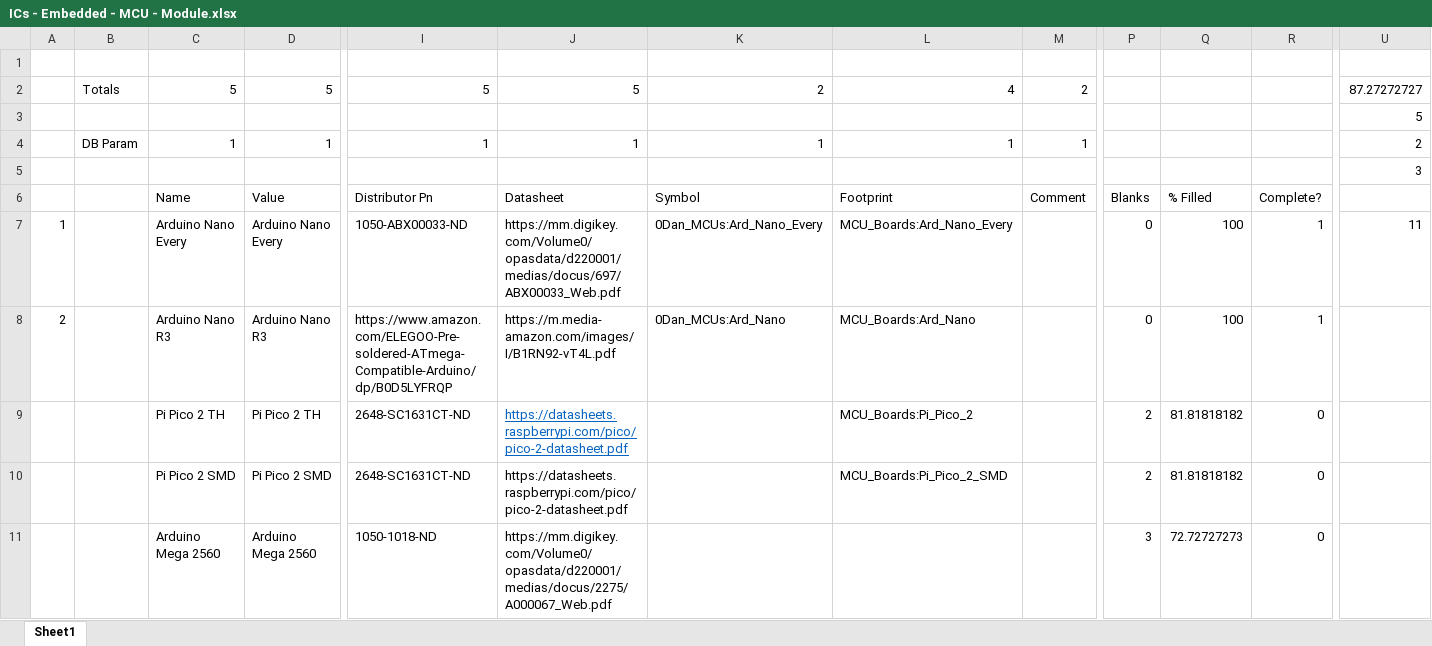
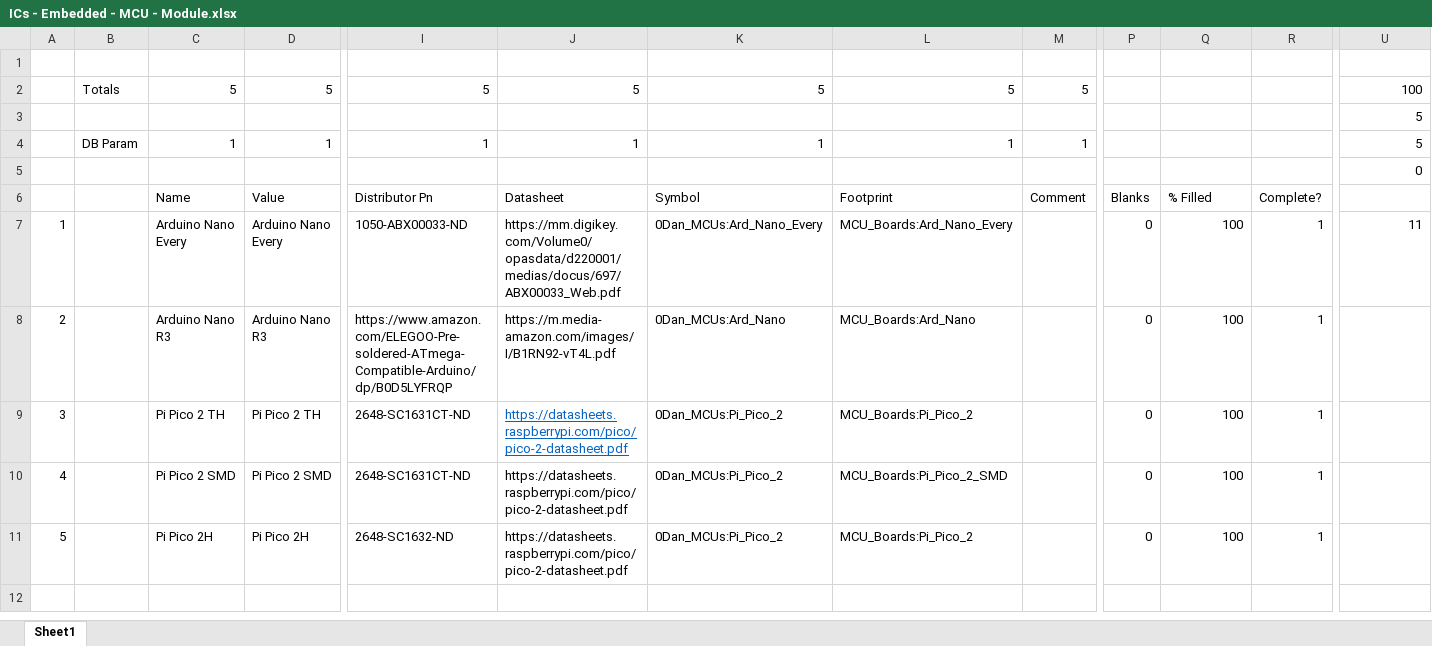
Before and after one commit to Danakil-Industries/Danakil_KiCad_DB, an Excel workbook: To Add v2/ICs - Embedded - MCU - Module.xlsx, sheet Sheet1, drawn as a sheet; only a part is shown, gaps mark what is left out; values as stored, in another font and other column widths than the file's, no borders; conditional formats not drawn; removed rows and columns are numbered as before the commit, all else as after; rows hold the shown columns only; the diff names each change by its address in the sheet, - before the commit and + after, or states it on an @@ line.

Commit message:
Added Pi Pico 2s to database

```diff
--- a/To Add v2/ICs - Embedded - MCU - Module.xlsx (sheet Sheet1)
+++ b/To Add v2/ICs - Embedded - MCU - Module.xlsx (sheet Sheet1)
-K2: 2
+K2: 5
-L2: 4
+L2: 5
-M2: 2
+M2: 5
-U2: 87.27272727
+U2: 100
-U4: 2
+U4: 5
-U5: 3
+U5: 0
-A9: (empty)
+A9: 3
-K9:K10: (empty)
+K9:K10: 0Dan_MCUs:Pi_Pico_2
-P9:P10: 2
+P9:P10: 0
-Q9:Q10: 81.81818182
+Q9:Q10: 100
-R9:R10: 0
+R9:R10: 1
-A10: (empty)
+A10: 4
-row 11:  |  | Arduino Mega 2560 | Arduino Mega 2560 | 1050-1018-ND | https://mm.digikey.com/Volume0/opasdata/d220001/medias/docus/2275/A000067_Web.pdf |  |  |  | 3 | 72.72727273 | 0
+row 11: 5 |  | Pi Pico 2H | Pi Pico 2H | 2648-SC1632-ND | https://datasheets.raspberrypi.com/pico/pico-2-datasheet.pdf | 0Dan_MCUs:Pi_Pico_2 | MCU_Boards:Pi_Pico_2 |  | 0 | 100 | 1
```
Also changed, not shown: 2 other files.
